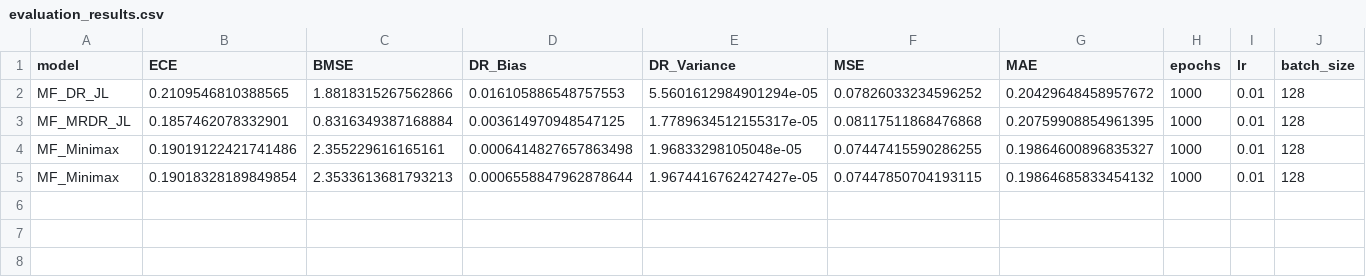
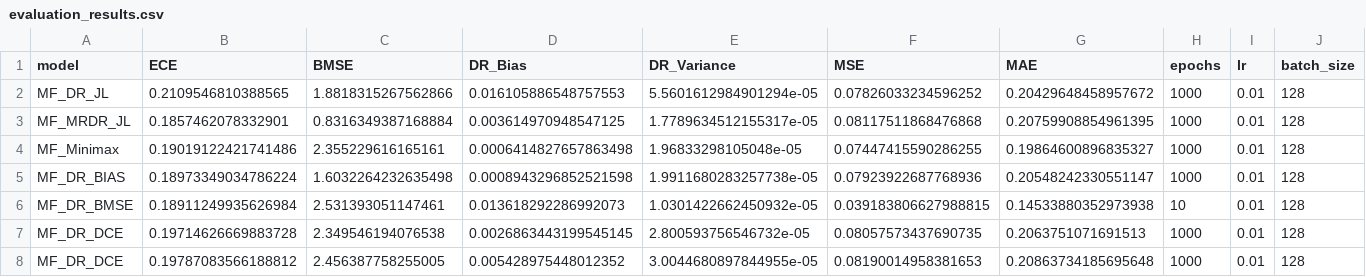
Before and after one commit to yhc-666/Unified-Minimax-Optimization-Framework, a CSV file: evaluation_results.csv, drawn as a sheet; only a part is shown; removed rows and columns are numbered as before the commit, all else as after; rows hold the shown columns only; the diff names each change by its address in the sheet, - before the commit and + after, or states it on an @@ line.

Commit message:
ninitial implement of DRDCE&BMSE

```diff
--- a/evaluation_results.csv
+++ b/evaluation_results.csv
-row 5: MF_Minimax | 0.19018328189849854 | 2.3533613681793213 | 0.0006558847962878644 | 1.9674416762427427e-05 | 0.07447850704193115 | 0.19864685833454132 | 1000 | 0.01 | 128
+row 5: MF_DR_BIAS | 0.18973349034786224 | 1.6032264232635498 | 0.0008943296852521598 | 1.9911680283257738e-05 | 0.07923922687768936 | 0.20548242330551147 | 1000 | 0.01 | 128
+row 6: MF_DR_BMSE | 0.18911249935626984 | 2.531393051147461 | 0.013618292286992073 | 1.0301422662450932e-05 | 0.039183806627988815 | 0.14533880352973938 | 10 | 0.01 | 128
+row 7: MF_DR_DCE | 0.19714626669883728 | 2.349546194076538 | 0.0026863443199545145 | 2.800593756546732e-05 | 0.08057573437690735 | 0.2063751071691513 | 1000 | 0.01 | 128
+row 8: MF_DR_DCE | 0.19787083566188812 | 2.456387758255005 | 0.005428975448012352 | 3.0044680897844955e-05 | 0.08190014958381653 | 0.20863734185695648 | 1000 | 0.01 | 128
```
Also changed, not shown: 5 other files.
